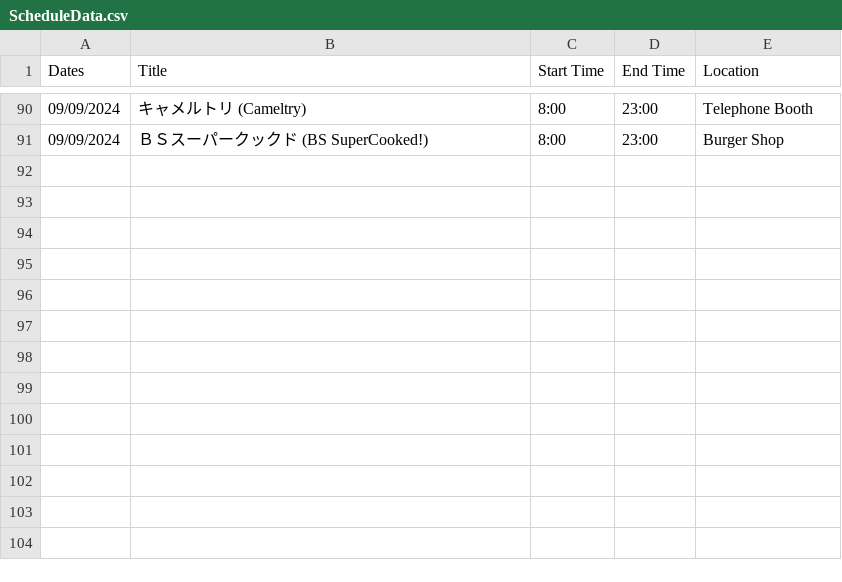
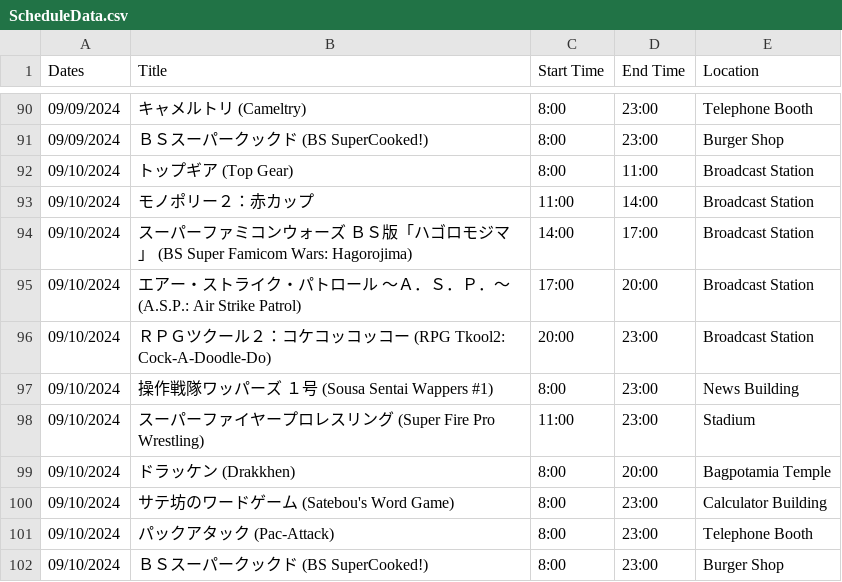
Before and after one commit to SatellaviewPlus/satellaviewplus.github.io, a CSV file: august/ScheduleData.csv, drawn as a sheet; only a part is shown, gaps mark what is left out.

Commit message:
Add files via upload

```diff
--- a/august/ScheduleData.csv
+++ b/august/ScheduleData.csv
@@ -91 +91,12 @@ Dates;Title;Start Time;End Time;Location
 09/09/2024;ＢＳスーパークックド (BS SuperCooked!);8:00;23:00;Burger Shop
+09/10/2024;トップギア (Top Gear);8:00;11:00;Broadcast Station
+09/10/2024;モノポリー２：赤カップ;11:00;14:00;Broadcast Station
+09/10/2024;スーパーファミコンウォーズ　ＢＳ版「ハゴロモジマ」 (BS Super Famicom Wars: Hagorojima);14:00;17:00;Broadcast Station
+09/10/2024;エアー・ストライク・パトロール ～Ａ．Ｓ．Ｐ．～ (A.S.P.: Air Strike Patrol);17:00;20:00;Broadcast Station
+09/10/2024;ＲＰＧツクール２：コケコッコッコー (RPG Tkool2: Cock-A-Doodle-Do);20:00;23:00;Broadcast Station
+09/10/2024;操作戦隊ワッパーズ　１号 (Sousa Sentai Wappers #1);8:00;23:00;News Building
+09/10/2024;スーパーファイヤープロレスリング (Super Fire Pro Wrestling);11:00;23:00;Stadium
+09/10/2024;ドラッケン (Drakkhen);8:00;20:00;Bagpotamia Temple
+09/10/2024;サテ坊のワードゲーム (Satebou's Word Game);8:00;23:00;Calculator Building
+09/10/2024;パックアタック (Pac-Attack);8:00;23:00;Telephone Booth
+09/10/2024;ＢＳスーパークックド (BS SuperCooked!);8:00;23:00;Burger Shop
```
